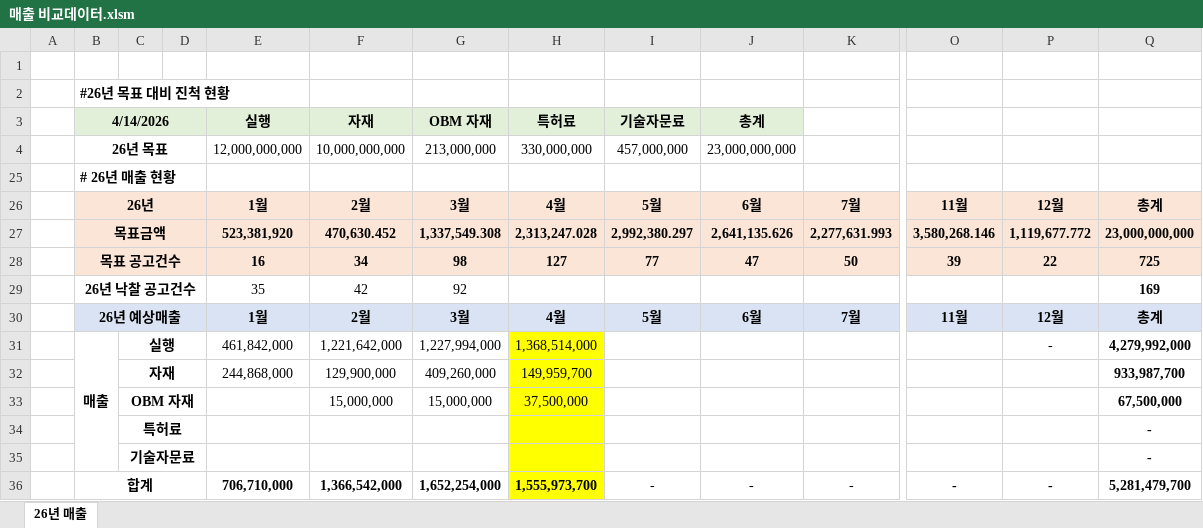
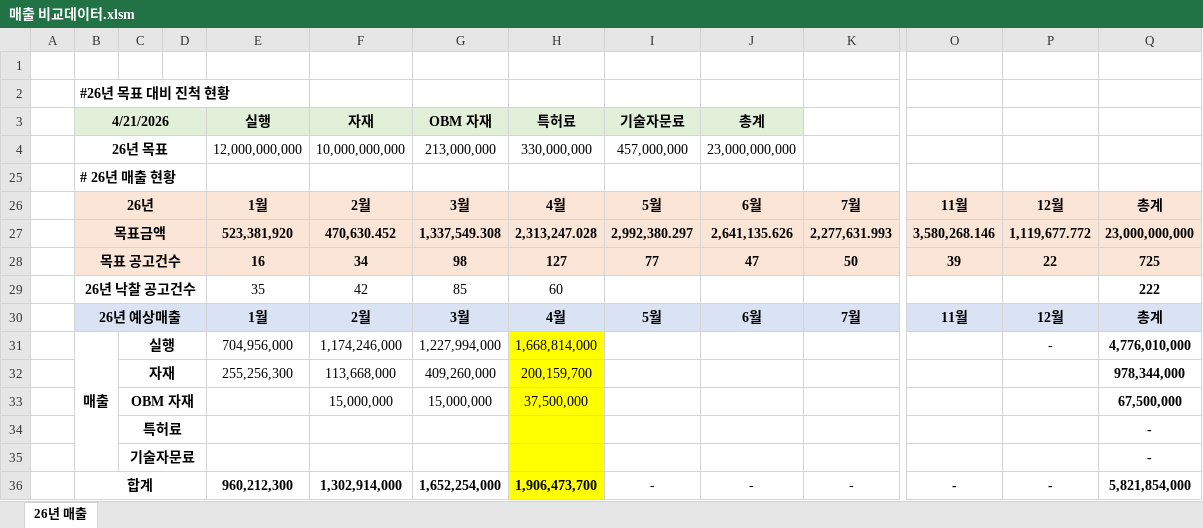
Before and after one commit to poursolution/sales-dashboard, an Excel workbook: 매출 비교데이터.xlsm, sheet 26년 매출, drawn as a sheet; only a part is shown, gaps mark what is left out; values as stored, in another font and other column widths than the file's, no borders; removed rows and columns are numbered as before the commit, all else as after; rows hold the shown columns only; the diff names each change by its address in the sheet, - before the commit and + after, or states it on an @@ line.

Commit message:
Update 매출 비교데이터.xlsm

```diff
--- a/매출 비교데이터.xlsm (sheet 26년 매출)
+++ b/매출 비교데이터.xlsm (sheet 26년 매출)
-B3: 4/14/2026
+B3: 4/21/2026
-G29: 92
+G29: 85
-H29: (empty)
+H29: 60
-Q29: 169
+Q29: 222
-E31: 461,842,000
+E31: 704,956,000
-F31: 1,221,642,000
+F31: 1,174,246,000
-H31: 1,368,514,000
+H31: 1,668,814,000
-Q31: 4,279,992,000
+Q31: 4,776,010,000
-row 32:  |  | 자재 |  | 244,868,000 | 129,900,000 | 409,260,000 | 149,959,700 |  |  |  |  |  | 933,987,700
+row 32:  |  | 자재 |  | 255,256,300 | 113,668,000 | 409,260,000 | 200,159,700 |  |  |  |  |  | 978,344,000
-E36: 706,710,000
+E36: 960,212,300
-F36: 1,366,542,000
+F36: 1,302,914,000
-H36: 1,555,973,700
+H36: 1,906,473,700
-Q36: 5,281,479,700
+Q36: 5,821,854,000
```
